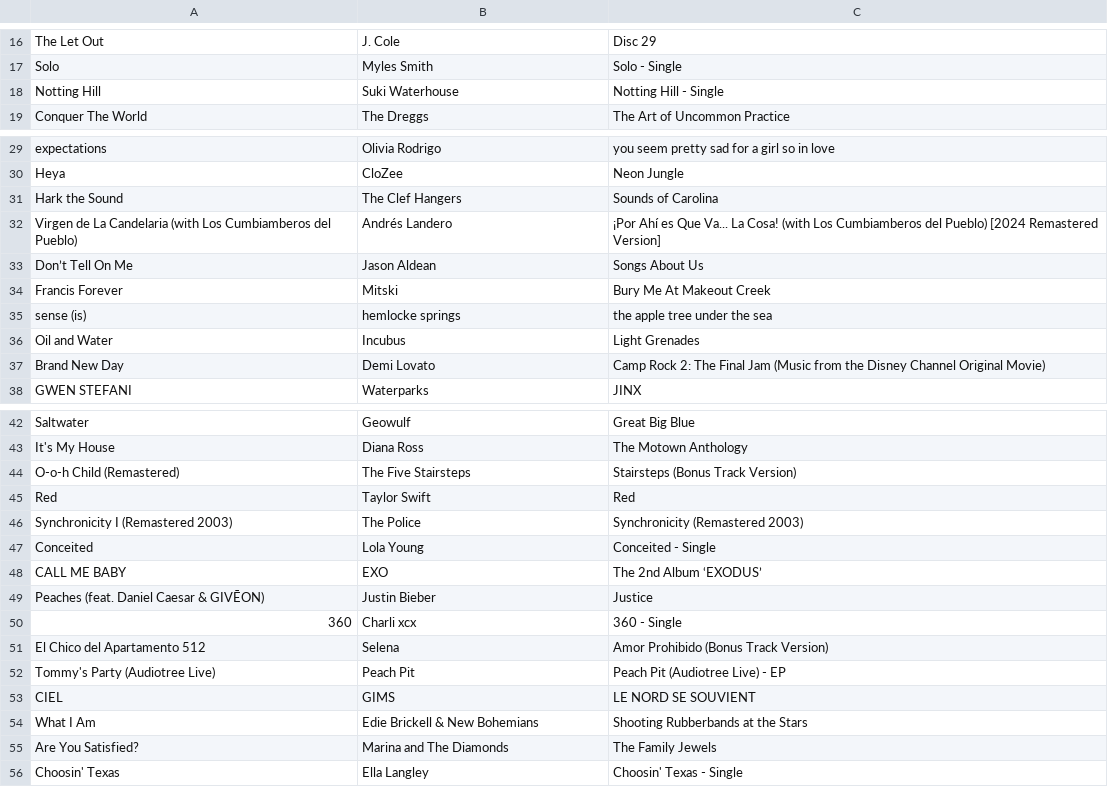
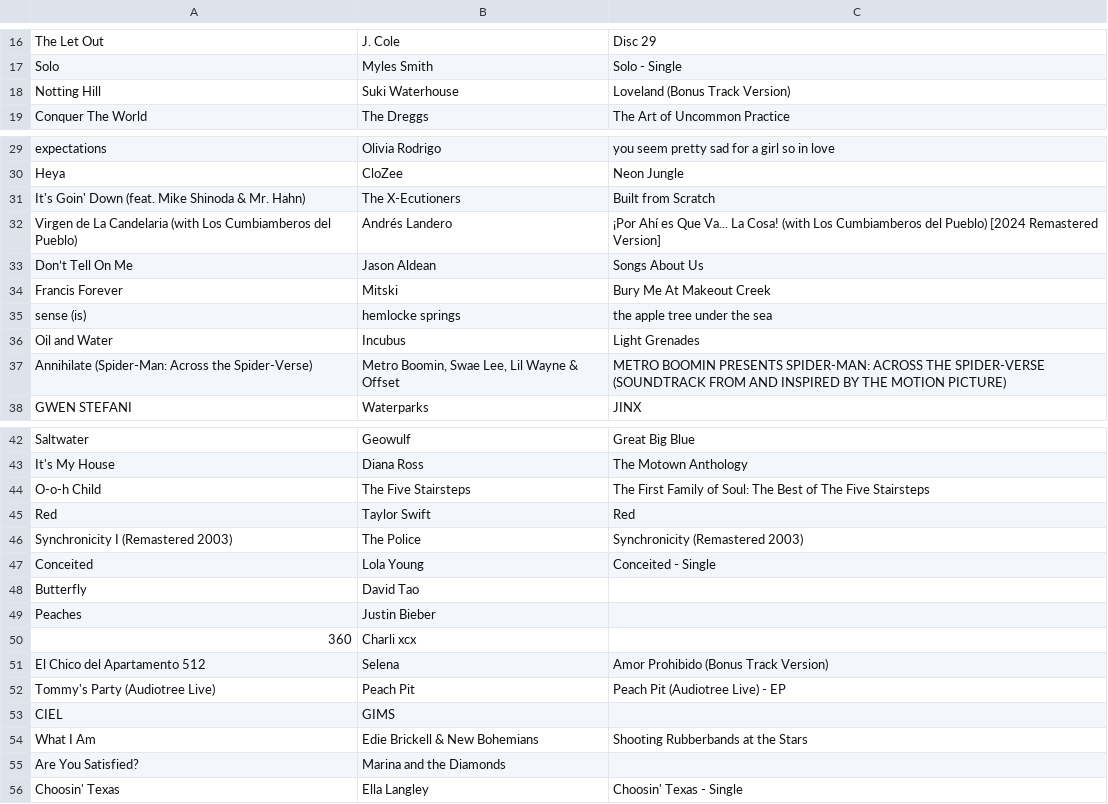
Before and after one commit to reisanar/SDIS-grad-26, a CSV file: docs/docs_data/playlist_import.csv, drawn as a sheet; only a part is shown, gaps mark what is left out.

```diff
--- a/docs/docs_data/playlist_import.csv
+++ b/docs/docs_data/playlist_import.csv
@@ -17,3 +17,3 @@ The Let Out,J. Cole,Disc 29
 Solo,Myles Smith,Solo - Single
-Notting Hill,Suki Waterhouse,Notting Hill - Single
+Notting Hill,Suki Waterhouse,Loveland (Bonus Track Version)
 Conquer The World,The Dreggs,The Art of Uncommon Practice
@@ -30,3 +30,3 @@ expectations,Olivia Rodrigo,you seem pretty sad for a girl so in love
 Heya,CloZee,Neon Jungle
-Hark the Sound,The Clef Hangers,Sounds of Carolina
+It's Goin' Down (feat. Mike Shinoda & Mr. Hahn),The X-Ecutioners,Built from Scratch
 Virgen de La Candelaria (with Los Cumbiamberos del Pueblo),Andrés Landero,¡Por Ahí es Que Va... La Cosa! (with Los Cumbiamberos del Pueblo) [2024 Remastered Version]
@@ -36,3 +36,3 @@ sense (is),hemlocke springs,the apple tree under the sea
 Oil and Water,Incubus,Light Grenades
-Brand New Day,Demi Lovato,Camp Rock 2: The Final Jam (Music from the Disney Channel Original Movie)
+Annihilate (Spider-Man: Across the Spider-Verse),"Metro Boomin, Swae Lee, Lil Wayne & Offset",METRO BOOMIN PRESENTS SPIDER-MAN: ACROSS THE SPIDER-VERSE (SOUNDTRACK FROM AND INSPIRED BY THE MOTION PICTURE)
 GWEN STEFANI,Waterparks,JINX
@@ -43,3 +43,3 @@ Saltwater,Geowulf,Great Big Blue
 It's My House,Diana Ross,The Motown Anthology
-O-o-h Child (Remastered),The Five Stairsteps,Stairsteps (Bonus Track Version)
+O-o-h Child,The Five Stairsteps,The First Family of Soul: The Best of The Five Stairsteps
 Red,Taylor Swift,Red
@@ -47,10 +47,10 @@ Synchronicity I (Remastered 2003),The Police,Synchronicity (Remastered 2003)
 Conceited,Lola Young,Conceited - Single
-CALL ME BABY,EXO,The 2nd Album ‘EXODUS’
-Peaches (feat. Daniel Caesar & GIVĒON),Justin Bieber,Justice
-360,Charli xcx,360 - Single
+Butterfly,David Tao,
+Peaches,Justin Bieber,
+360,Charli xcx,
 El Chico del Apartamento 512,Selena,Amor Prohibido (Bonus Track Version)
 Tommy's Party (Audiotree Live),Peach Pit,Peach Pit (Audiotree Live) - EP
-CIEL,GIMS,LE NORD SE SOUVIENT
+CIEL,GIMS,
 What I Am,Edie Brickell & New Bohemians,Shooting Rubberbands at the Stars
-Are You Satisfied?,Marina and The Diamonds,The Family Jewels
+Are You Satisfied?,Marina and the Diamonds,
 Choosin' Texas,Ella Langley,Choosin' Texas - Single
```
Also changed, not shown: docs/docs_data/playlist_tracks.csv, docs/docs_data/playlist_unmatched.csv, 18 other files.
